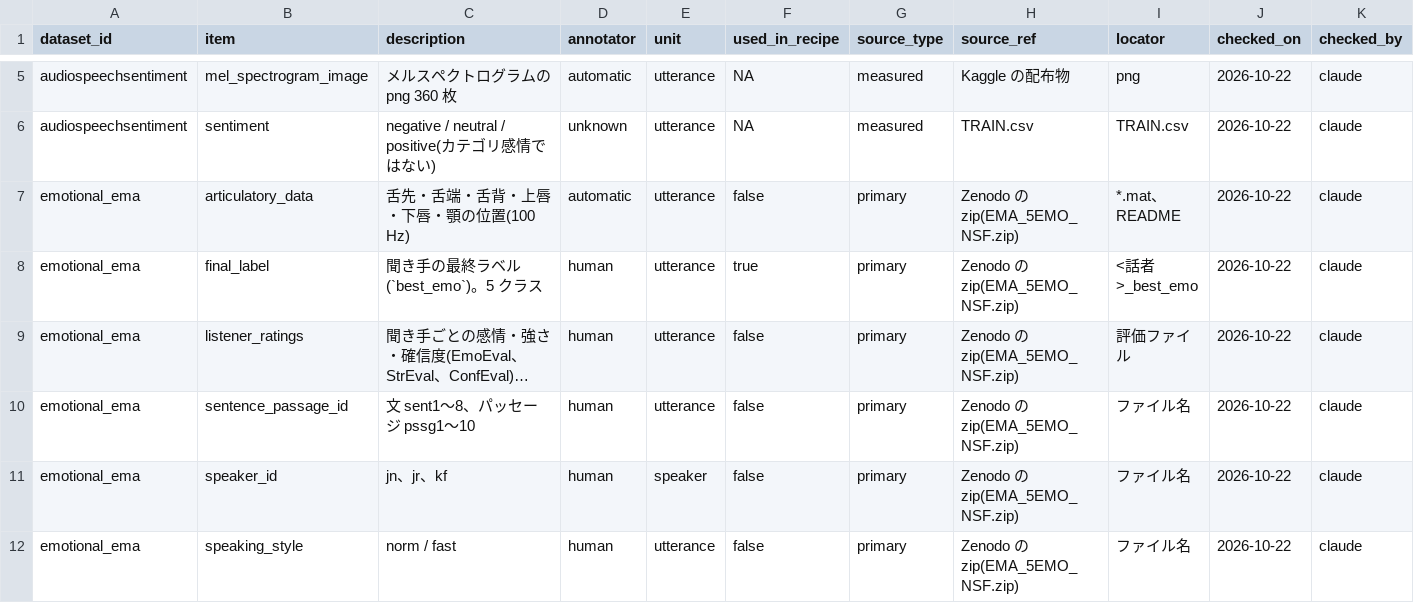
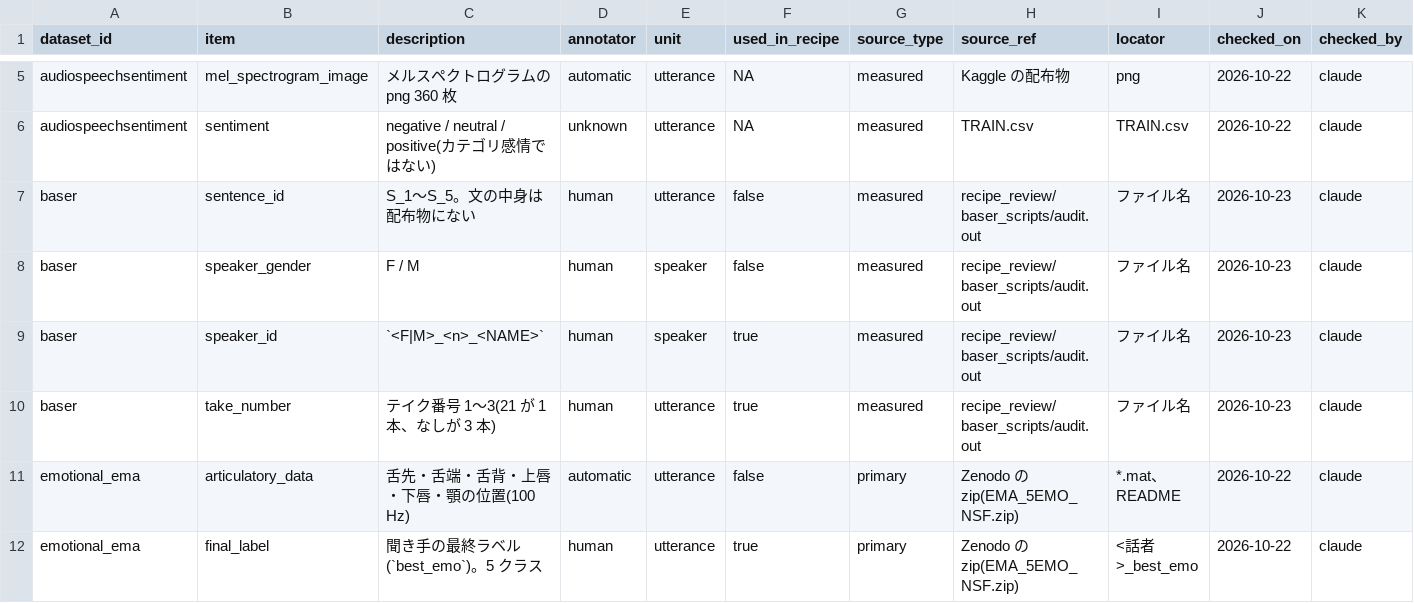
Before and after one commit to itoten/ser_dataset_db, a CSV file: data/annotations.csv, drawn as a sheet; only a part is shown, gaps mark what is left out; the shorter side is filled out with more unchanged rows; long unchanged cells end in …; rows hold the shown columns only; the diff names each change by its address in the sheet, - before the commit and + after, or states it on an @@ line.

```diff
--- a/data/annotations.csv
+++ b/data/annotations.csv
+row 7: baser | sentence_id | S_1〜S_5。文の中身は配布物にない | human | utterance | false | measured | recipe_review/baser_scripts/audit.out | ファイル名 | 2026-10-23 | claude
+row 8: baser | speaker_gender | F / M | human | speaker | false | measured | recipe_review/baser_scripts/audit.out | ファイル名 | 2026-10-23 | claude
+row 9: baser | speaker_id | `<F|M>_<n>_<NAME>` | human | speaker | true | measured | recipe_review/baser_scripts/audit.out | ファイル名 | 2026-10-23 | claude
+row 10: baser | take_number | テイク番号 1〜3(21 が 1 本、なしが 3 本) | human | utterance | true | measured | recipe_review/baser_scripts/audit.out | ファイル名 | 2026-10-23 | claude
```
Also changed, not shown: data/datasets.csv, data/recipe_labels.csv, 7 other files.
